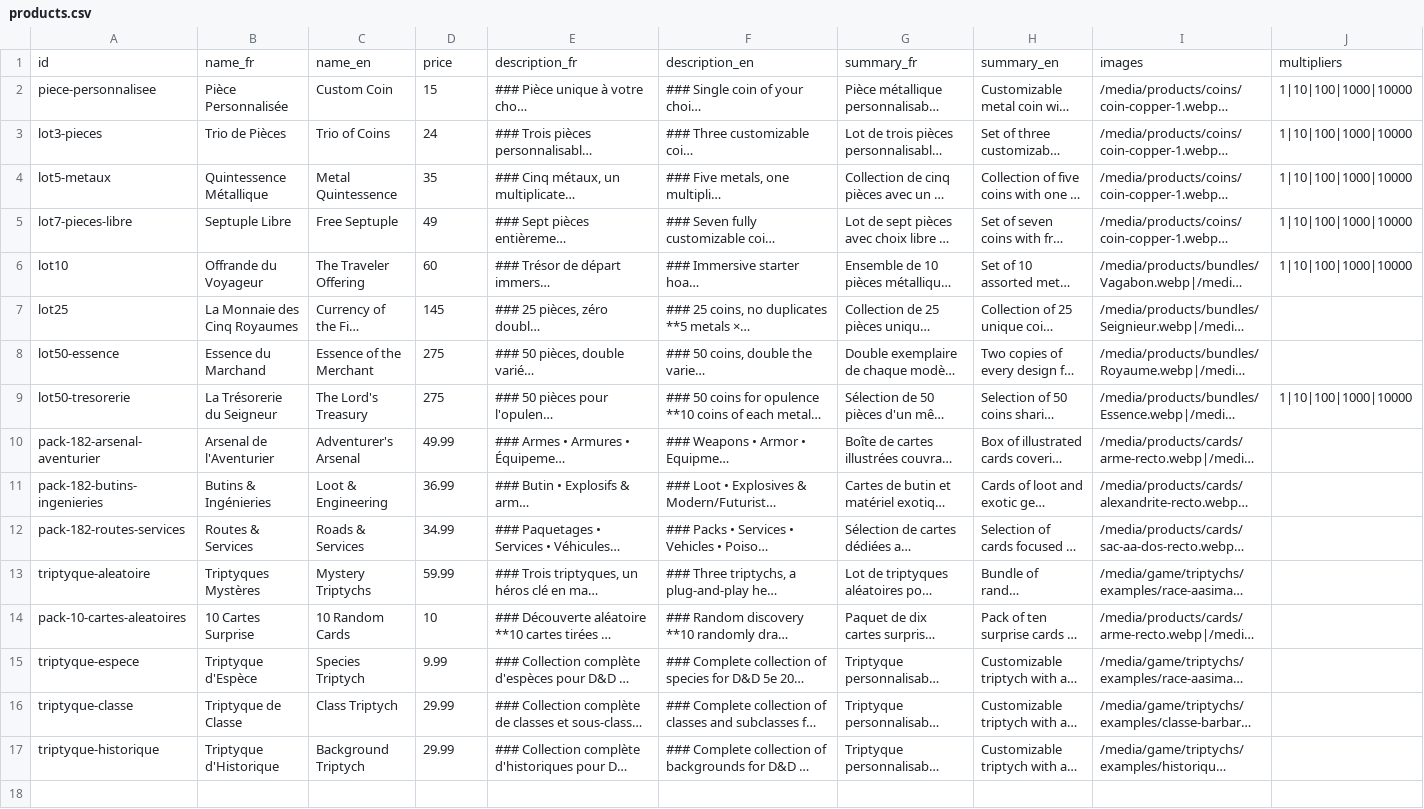
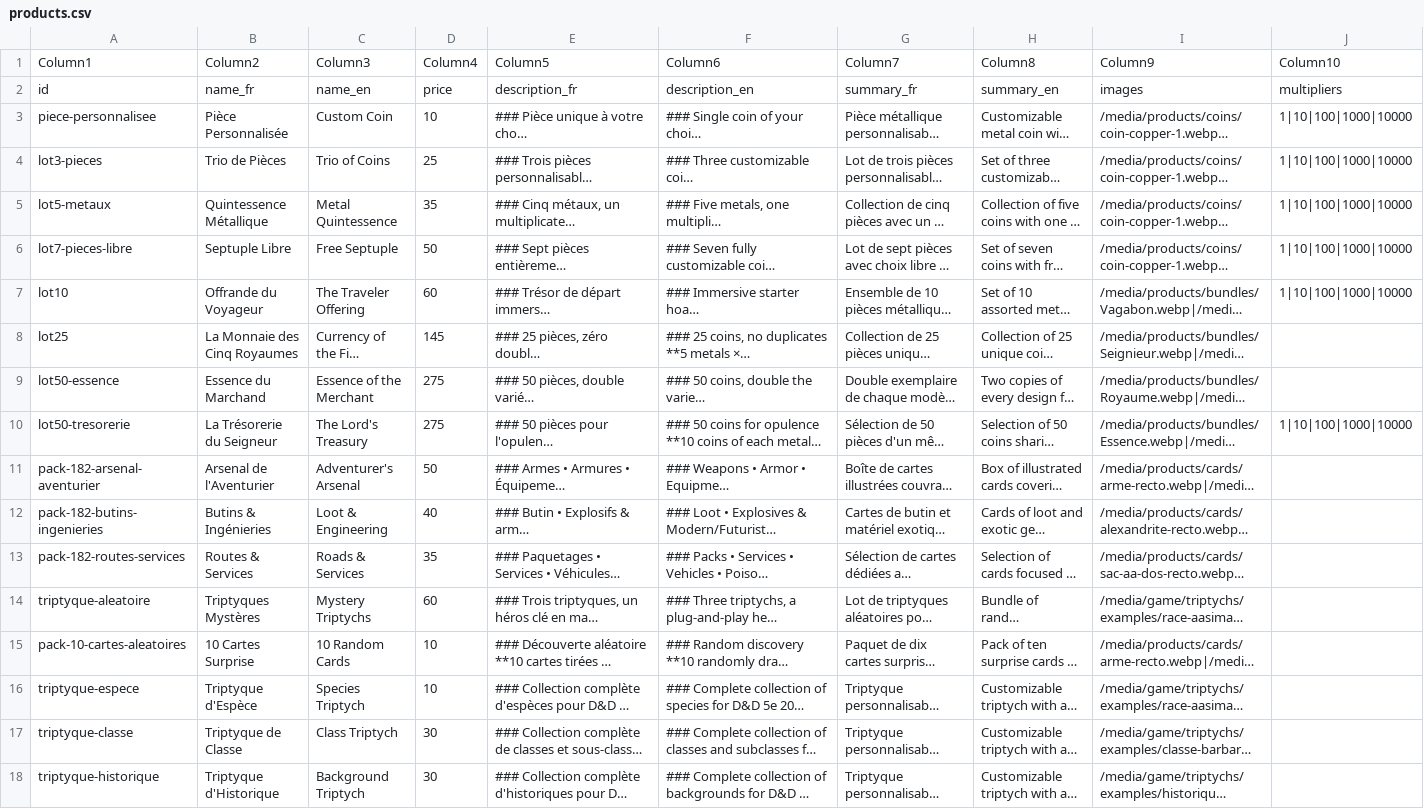
Before and after one commit to VraiBrujah/GeeknDragon, a CSV file: data/products.csv, drawn as a sheet; only a part is shown; long unchanged cells end in …; addresses are those after the commit; rows hold the shown columns only; the diff names each change by its address in the sheet, - before the commit and + after, or states it on an @@ line.

```diff
--- a/data/products.csv
+++ b/data/products.csv
+row 1: Column1 | Column2 | Column3 | Column4 | Column5 | Column6 | Column7 | Column8 | Column9 | Column10
-D3: 15
+D3: 10
-D4: 24
+D4: 25
-D6: 49
+D6: 50
-D11: 49.99
+D11: 50
-D12: 36.99
+D12: 40
-D13: 34.99
+D13: 35
-D14: 59.99
+D14: 60
-D16: 9.99
+D16: 10
-D17:D18: 29.99
+D17:D18: 30
```
Also changed, not shown: 9 other files.
